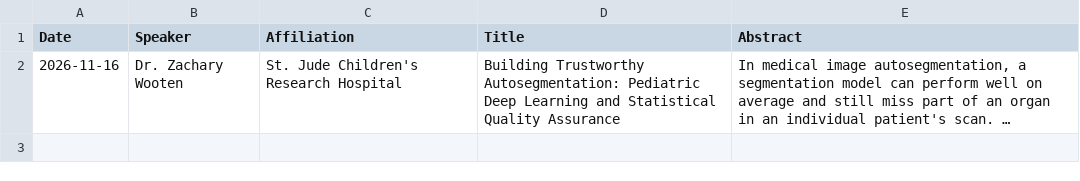
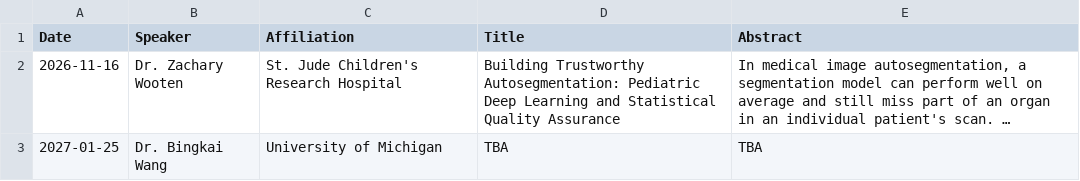
Before and after one commit to uthsc-biostat-seminars/Seminars, a TSV file: upcoming_seminars.tsv, drawn as a sheet; long unchanged cells end in …; the diff names each change by its address in the sheet, - before the commit and + after, or states it on an @@ line.

Commit message:
Update upcoming_seminars.tsv

```diff
--- a/upcoming_seminars.tsv
+++ b/upcoming_seminars.tsv
+row 3: 2027-01-25 | Dr. Bingkai Wang | University of Michigan | TBA | TBA
```
